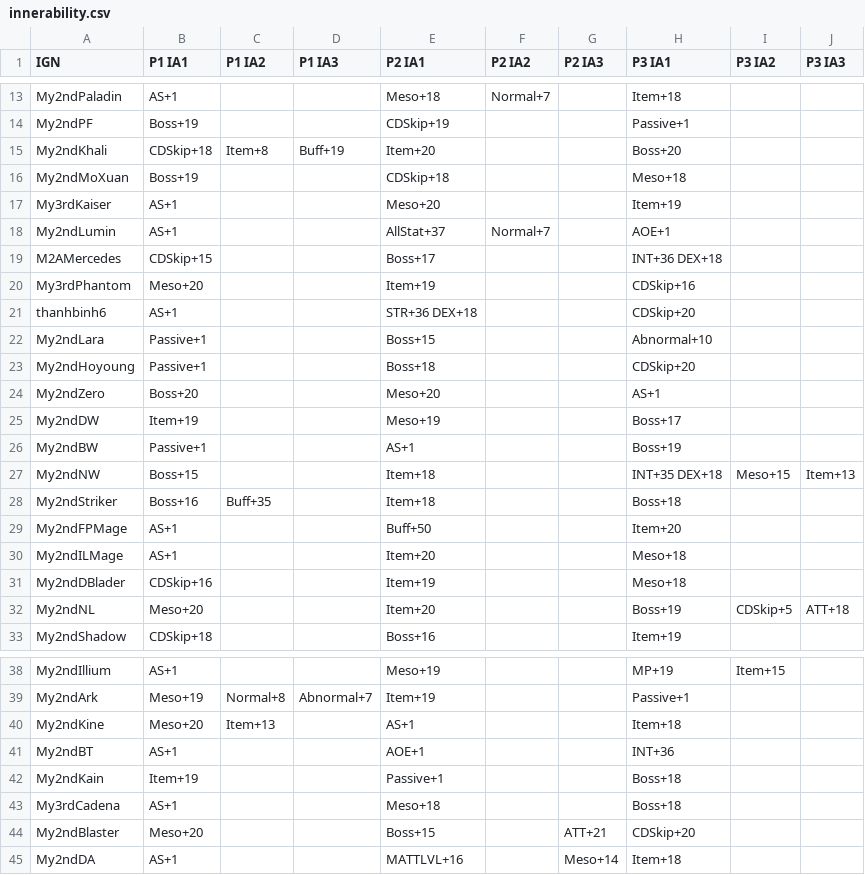
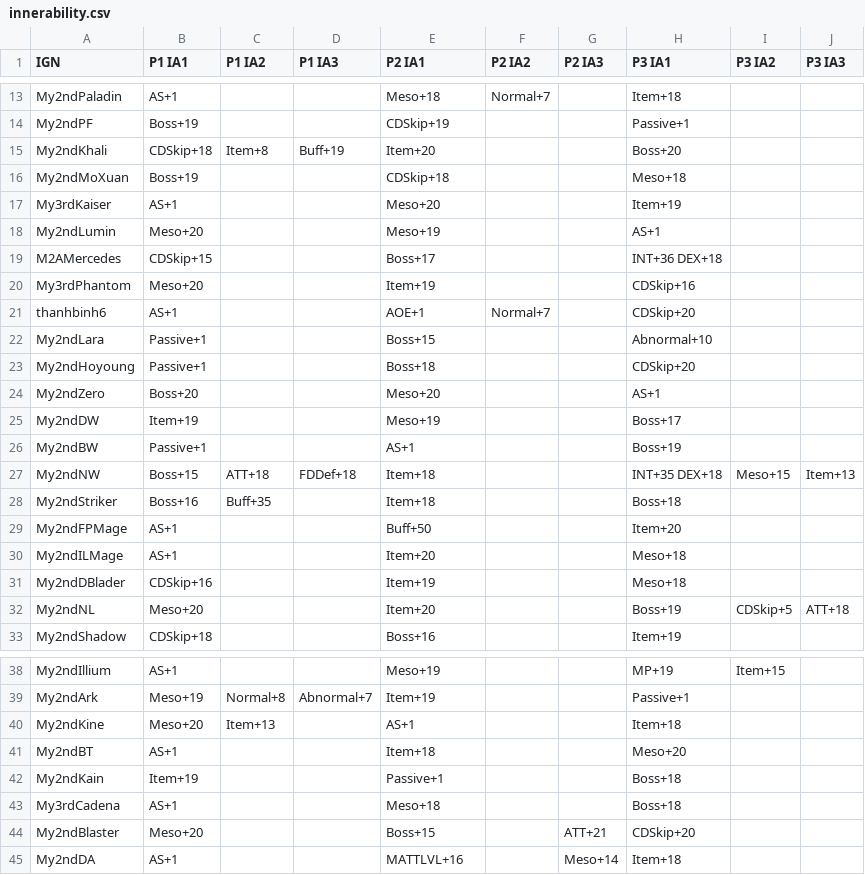
Before and after one commit to My2ndAngelic/Maple-Progression-Tracker, a CSV file: data/innerability.csv, drawn as a sheet; only a part is shown, gaps mark what is left out.

```diff
--- a/data/innerability.csv
+++ b/data/innerability.csv
@@ -17,6 +17,6 @@ My2ndMoXuan,Boss+19,,,CDSkip+18,,,Meso+18,,
 My3rdKaiser,AS+1,,,Meso+20,,,Item+19,,
-My2ndLumin,AS+1,,,AllStat+37,Normal+7,,AOE+1,,
+My2ndLumin,Meso+20,,,Meso+19,,,AS+1,,
 M2AMercedes,CDSkip+15,,,Boss+17,,,INT+36 DEX+18,
 My3rdPhantom,Meso+20,,,Item+19,,,CDSkip+16,,
-thanhbinh6,AS+1,,,STR+36 DEX+18,,,CDSkip+20,,
+thanhbinh6,AS+1,,,AOE+1,Normal+7,,CDSkip+20,,
 My2ndLara,Passive+1,,,Boss+15,,,Abnormal+10,,
@@ -26,3 +26,3 @@ My2ndDW,Item+19,,,Meso+19,,,Boss+17,,
 My2ndBW,Passive+1,,,AS+1,,,Boss+19,,
-My2ndNW,Boss+15,,,Item+18,,,INT+35 DEX+18,Meso+15,Item+13
+My2ndNW,Boss+15,ATT+18,FDDef+18,Item+18,,,INT+35 DEX+18,Meso+15,Item+13
 My2ndStriker,Boss+16,Buff+35,,Item+18,,,Boss+18,,
@@ -40,3 +40,3 @@ My2ndArk,Meso+19,Normal+8,Abnormal+7,Item+19,,,Passive+1,,
 My2ndKine,Meso+20,Item+13,,AS+1,,,Item+18,,
-My2ndBT,AS+1,,,AOE+1,,,INT+36,,
+My2ndBT,AS+1,,,Item+18,,,Meso+20,,
 My2ndKain,Item+19,,,Passive+1,,,Boss+18,,
```
Also changed, not shown: data/cash.csv, 1 other file.
